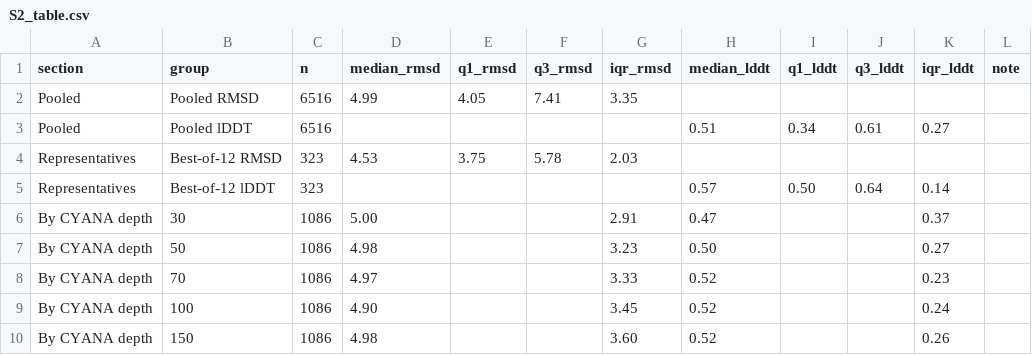
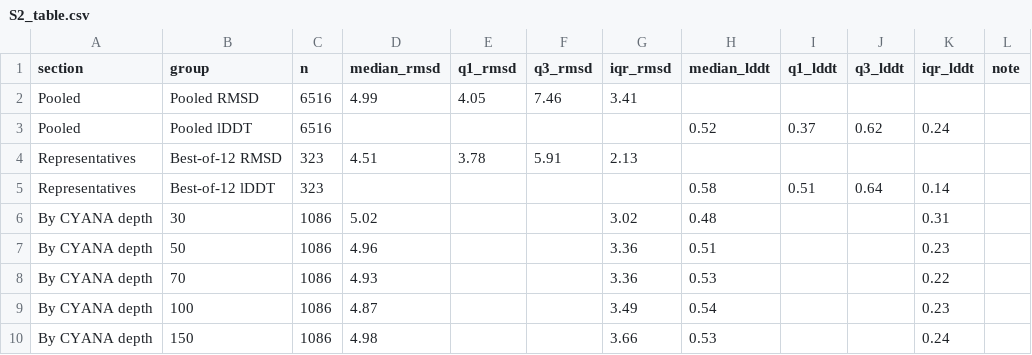
Before and after one commit to mkdewe/G4Composer, a CSV file: reproduction/reports/S2_table.csv, drawn as a sheet; only a part is shown; the diff covers the shown part only.

```diff
--- a/reproduction/reports/S2_table.csv
+++ b/reproduction/reports/S2_table.csv
@@ -1,10 +1,10 @@
 section,group,n,median_rmsd,q1_rmsd,q3_rmsd,iqr_rmsd,median_lddt,q1_lddt,q3_lddt,iqr_lddt,note
-Pooled,Pooled RMSD,6516,4.99,4.05,7.41,3.35,,,,,
-Pooled,Pooled lDDT,6516,,,,,0.51,0.34,0.61,0.27,
-Representatives,Best-of-12 RMSD,323,4.53,3.75,5.78,2.03,,,,,
-Representatives,Best-of-12 lDDT,323,,,,,0.57,0.50,0.64,0.14,
-By CYANA depth,30,1086,5.00,,,2.91,0.47,,,0.37,
-By CYANA depth,50,1086,4.98,,,3.23,0.50,,,0.27,
-By CYANA depth,70,1086,4.97,,,3.33,0.52,,,0.23,
-By CYANA depth,100,1086,4.90,,,3.45,0.52,,,0.24,
-By CYANA depth,150,1086,4.98,,,3.60,0.52,,,0.26,
+Pooled,Pooled RMSD,6516,4.99,4.05,7.46,3.41,,,,,
+Pooled,Pooled lDDT,6516,,,,,0.52,0.37,0.62,0.24,
+Representatives,Best-of-12 RMSD,323,4.51,3.78,5.91,2.13,,,,,
+Representatives,Best-of-12 lDDT,323,,,,,0.58,0.51,0.64,0.14,
+By CYANA depth,30,1086,5.02,,,3.02,0.48,,,0.31,
+By CYANA depth,50,1086,4.96,,,3.36,0.51,,,0.23,
+By CYANA depth,70,1086,4.93,,,3.36,0.53,,,0.22,
+By CYANA depth,100,1086,4.87,,,3.49,0.54,,,0.23,
+By CYANA depth,150,1086,4.98,,,3.66,0.53,,,0.24,
```
Also changed, not shown: 28 edited cells elsewhere in this file, reproduction/qplex/manifest.csv, reproduction/reports/S1_table.csv, 38 other files.
